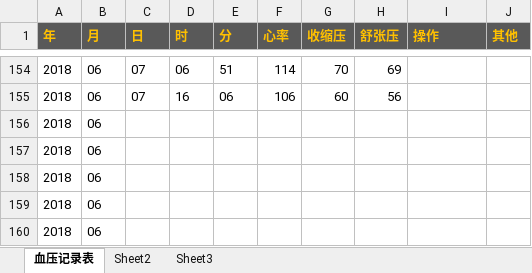
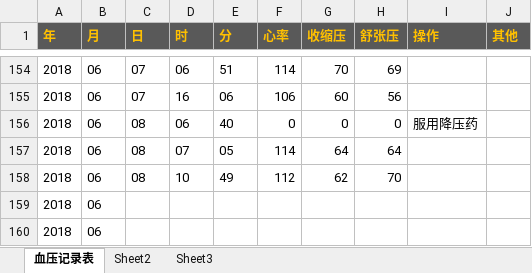
Before and after one commit to songzxDev/mmHgHrrest, an Excel workbook: 血压心率统计报表.xlsx, sheet 血压记录表, drawn as a sheet; only a part is shown, gaps mark what is left out; values as stored, in another font and other column widths than the file's, no borders; removed rows and columns are numbered as before the commit, all else as after; the diff names each change by its address in the sheet, - before the commit and + after, or states it on an @@ line.

Commit message:
20180608更新数据

```diff
--- a/血压心率统计报表.xlsx (sheet 血压记录表)
+++ b/血压心率统计报表.xlsx (sheet 血压记录表)
-row 156: 2018 | 06
-row 157: 2018 | 06
-row 158: 2018 | 06
+row 156: 2018 | 06 | 08 | 06 | 40 | 0 | 0 | 0 | 服用降压药
+row 157: 2018 | 06 | 08 | 07 | 05 | 114 | 64 | 64
+row 158: 2018 | 06 | 08 | 10 | 49 | 112 | 62 | 70
```
